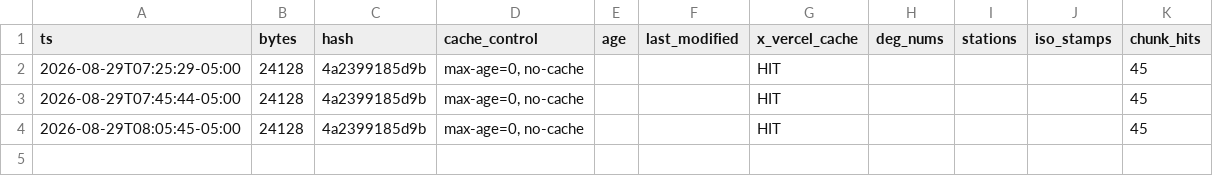
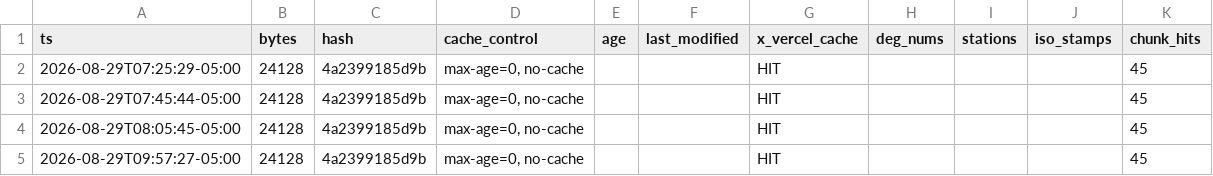
Before and after one commit to AntisystemOG/biblical-ai-ontology, a CSV file: scripts/twc_probe_log.csv, drawn as a sheet; the diff names each change by its address in the sheet, - before the commit and + after, or states it on an @@ line.

```diff
--- a/scripts/twc_probe_log.csv
+++ b/scripts/twc_probe_log.csv
+row 5: 2026-08-29T09:57:27-05:00 | 24128 | 4a2399185d9b | max-age=0, no-cache |  |  | HIT |  |  |  | 45
```
Also changed, not shown: 2 other files.
